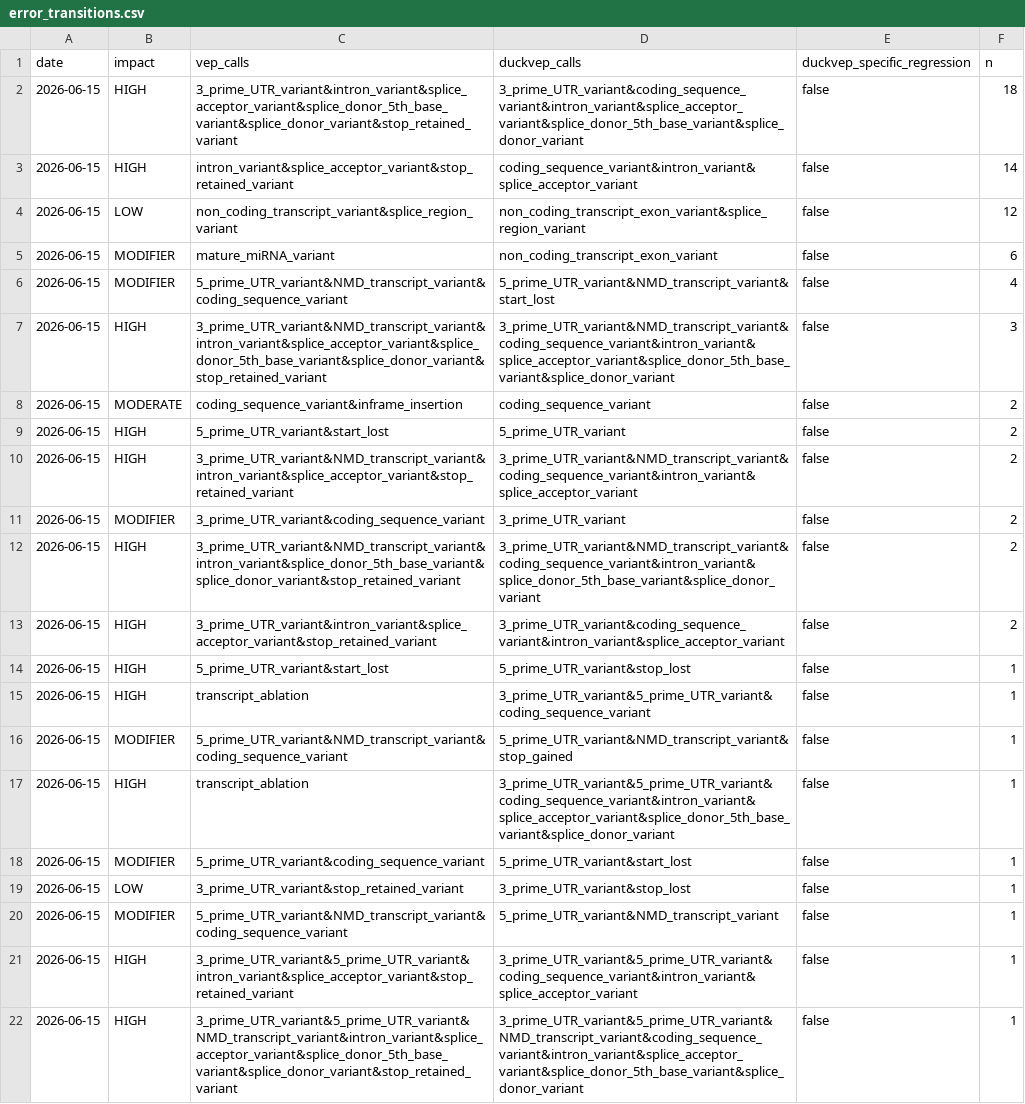
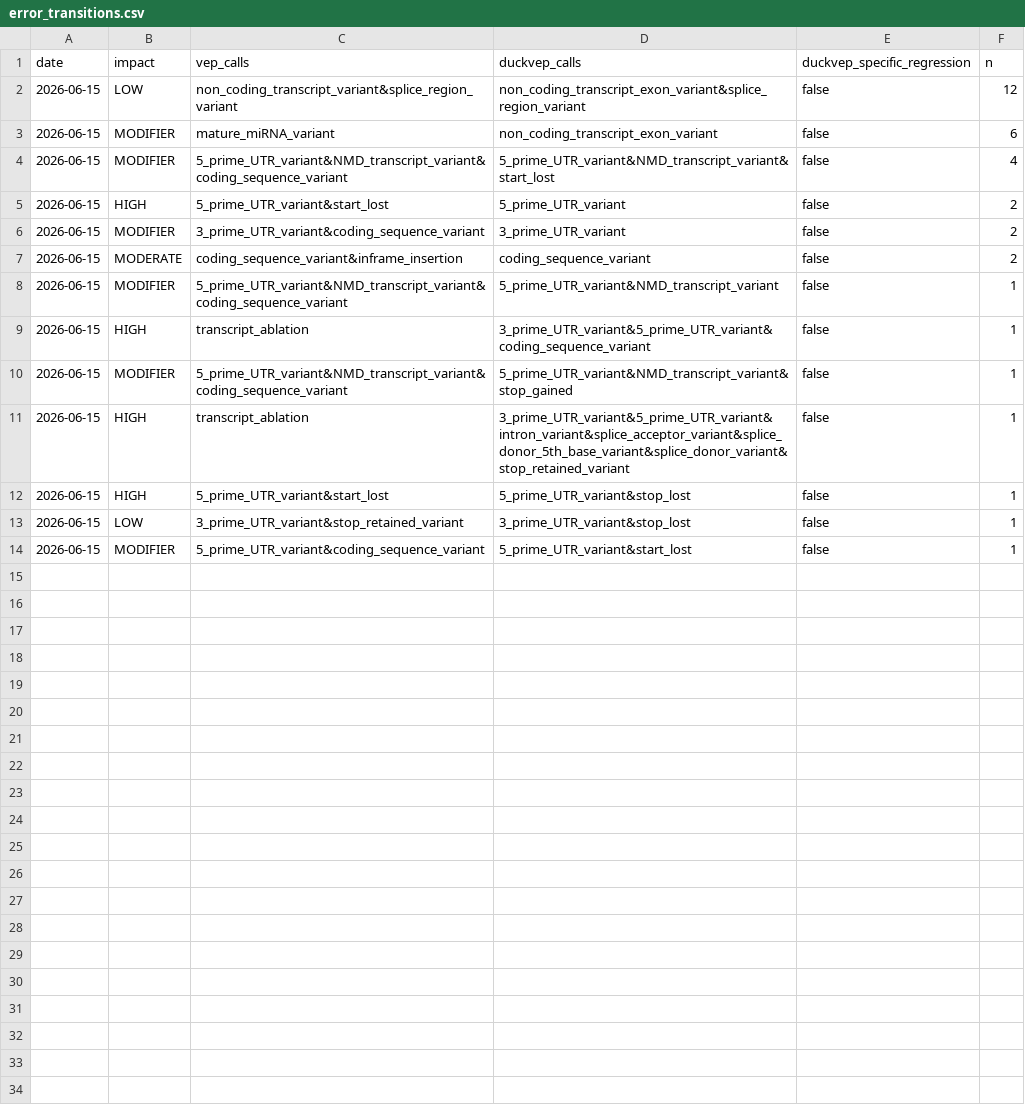
Before and after one commit to sounkou-bioinfo/duckvep, a CSV file: correctness/data/error_transitions.csv, drawn as a sheet.

Commit message:
corpus+news+artifacts: refresh to 35 discordant (consider_ins_len stop model)
Regenerate the corpus (29 cases, +stop_retained_essential_splice_cil; 29/29 pass) and the
concordance CSVs from the 2026-06-15 dump. NEWS: ~3876 -> 35 discordant vs Ensembl VEP 116
(99% reduction, 0 regressions; fastVEP discordant on 6318). Remaining frontier narrowed to
mature_miRNA (unmodeled feature), the consider_ins_len exon/non-coding boundary insertion,
and 3'-shifting.

```diff
--- a/correctness/data/error_transitions.csv
+++ b/correctness/data/error_transitions.csv
@@ -1,4 +1,2 @@
 date,impact,vep_calls,duckvep_calls,duckvep_specific_regression,n
-2026-06-15,HIGH,3_prime_UTR_variant&intron_variant&splice_acceptor_variant&splice_donor_5th_base_variant&splice_donor_variant&stop_retained_variant,3_prime_UTR_variant&coding_sequence_variant&intron_variant&splice_acceptor_variant&splice_donor_5th_base_variant&splice_donor_variant,false,18
-2026-06-15,HIGH,intron_variant&splice_acceptor_variant&stop_retained_variant,coding_sequence_variant&intron_variant&splice_acceptor_variant,false,14
 2026-06-15,LOW,non_coding_transcript_variant&splice_region_variant,non_coding_transcript_exon_variant&splice_region_variant,false,12
@@ -6,17 +4,11 @@ date,impact,vep_calls,duckvep_calls,duckvep_specific_regression,n
 2026-06-15,MODIFIER,5_prime_UTR_variant&NMD_transcript_variant&coding_sequence_variant,5_prime_UTR_variant&NMD_transcript_variant&start_lost,false,4
-2026-06-15,HIGH,3_prime_UTR_variant&NMD_transcript_variant&intron_variant&splice_acceptor_variant&splice_donor_5th_base_variant&splice_donor_variant&stop_retained_variant,3_prime_UTR_variant&NMD_transcript_variant&coding_sequence_variant&intron_variant&splice_acceptor_variant&splice_donor_5th_base_variant&splice_donor_variant,false,3
+2026-06-15,HIGH,5_prime_UTR_variant&start_lost,5_prime_UTR_variant,false,2
+2026-06-15,MODIFIER,3_prime_UTR_variant&coding_sequence_variant,3_prime_UTR_variant,false,2
 2026-06-15,MODERATE,coding_sequence_variant&inframe_insertion,coding_sequence_variant,false,2
-2026-06-15,HIGH,5_prime_UTR_variant&start_lost,5_prime_UTR_variant,false,2
-2026-06-15,HIGH,3_prime_UTR_variant&NMD_transcript_variant&intron_variant&splice_acceptor_variant&stop_retained_variant,3_prime_UTR_variant&NMD_transcript_variant&coding_sequence_variant&intron_variant&splice_acceptor_variant,false,2
-2026-06-15,MODIFIER,3_prime_UTR_variant&coding_sequence_variant,3_prime_UTR_variant,false,2
-2026-06-15,HIGH,3_prime_UTR_variant&NMD_transcript_variant&intron_variant&splice_donor_5th_base_variant&splice_donor_variant&stop_retained_variant,3_prime_UTR_variant&NMD_transcript_variant&coding_sequence_variant&intron_variant&splice_donor_5th_base_variant&splice_donor_variant,false,2
-2026-06-15,HIGH,3_prime_UTR_variant&intron_variant&splice_acceptor_variant&stop_retained_variant,3_prime_UTR_variant&coding_sequence_variant&intron_variant&splice_acceptor_variant,false,2
-2026-06-15,HIGH,5_prime_UTR_variant&start_lost,5_prime_UTR_variant&stop_lost,false,1
+2026-06-15,MODIFIER,5_prime_UTR_variant&NMD_transcript_variant&coding_sequence_variant,5_prime_UTR_variant&NMD_transcript_variant,false,1
 2026-06-15,HIGH,transcript_ablation,3_prime_UTR_variant&5_prime_UTR_variant&coding_sequence_variant,false,1
 2026-06-15,MODIFIER,5_prime_UTR_variant&NMD_transcript_variant&coding_sequence_variant,5_prime_UTR_variant&NMD_transcript_variant&stop_gained,false,1
-2026-06-15,HIGH,transcript_ablation,3_prime_UTR_variant&5_prime_UTR_variant&coding_sequence_variant&intron_variant&splice_acceptor_variant&splice_donor_5th_base_variant&splice_donor_variant,false,1
+2026-06-15,HIGH,transcript_ablation,3_prime_UTR_variant&5_prime_UTR_variant&intron_variant&splice_acceptor_variant&splice_donor_5th_base_variant&splice_donor_variant&stop_retained_variant,false,1
+2026-06-15,HIGH,5_prime_UTR_variant&start_lost,5_prime_UTR_variant&stop_lost,false,1
+2026-06-15,LOW,3_prime_UTR_variant&stop_retained_variant,3_prime_UTR_variant&stop_lost,false,1
 2026-06-15,MODIFIER,5_prime_UTR_variant&coding_sequence_variant,5_prime_UTR_variant&start_lost,false,1
-2026-06-15,LOW,3_prime_UTR_variant&stop_retained_variant,3_prime_UTR_variant&stop_lost,false,1
-2026-06-15,MODIFIER,5_prime_UTR_variant&NMD_transcript_variant&coding_sequence_variant,5_prime_UTR_variant&NMD_transcript_variant,false,1
-2026-06-15,HIGH,3_prime_UTR_variant&5_prime_UTR_variant&intron_variant&splice_acceptor_variant&stop_retained_variant,3_prime_UTR_variant&5_prime_UTR_variant&coding_sequence_variant&intron_variant&splice_acceptor_variant,false,1
-2026-06-15,HIGH,3_prime_UTR_variant&5_prime_UTR_variant&NMD_transcript_variant&intron_variant&splice_acceptor_variant&splice_donor_5th_base_variant&splice_donor_variant&stop_retained_variant,3_prime_UTR_variant&5_prime_UTR_variant&NMD_transcript_variant&coding_sequence_variant&intron_variant&splice_acceptor_variant&splice_donor_5th_base_variant&splice_donor_variant,false,1
```
Also changed, not shown: correctness/data/concordance_by_impact.csv, correctness/data/discordance_by_consequence.csv, 3 other files.
